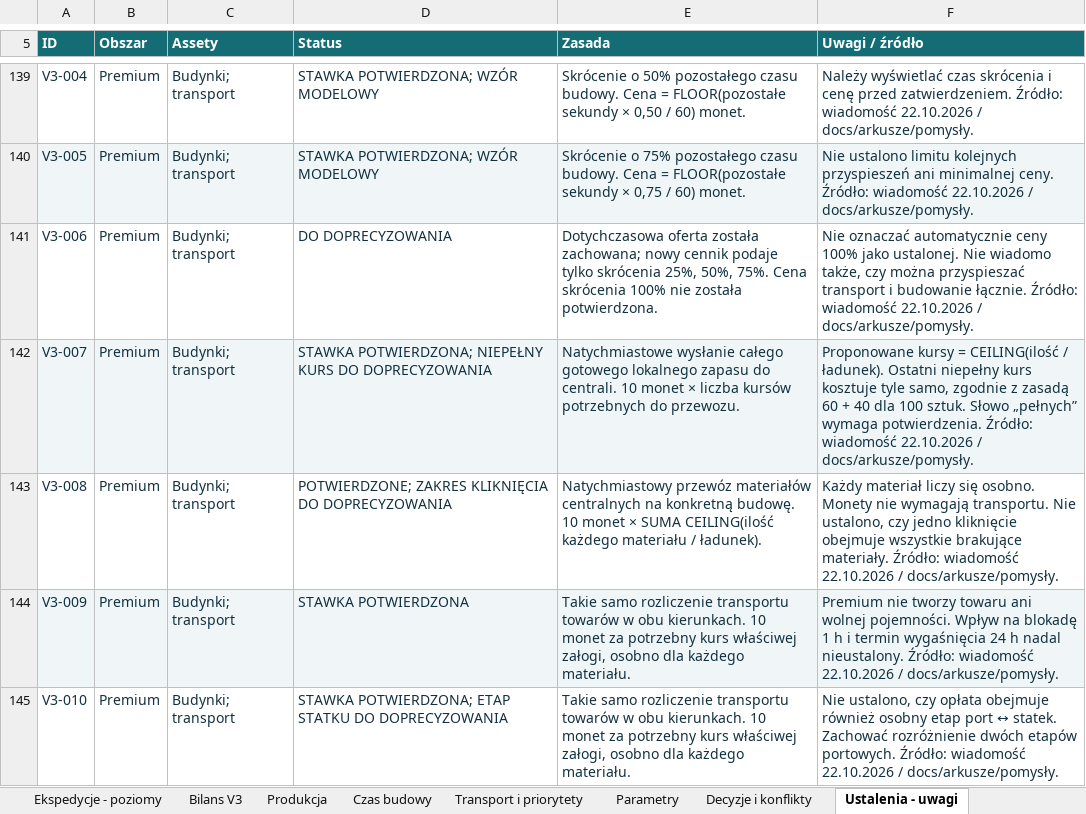
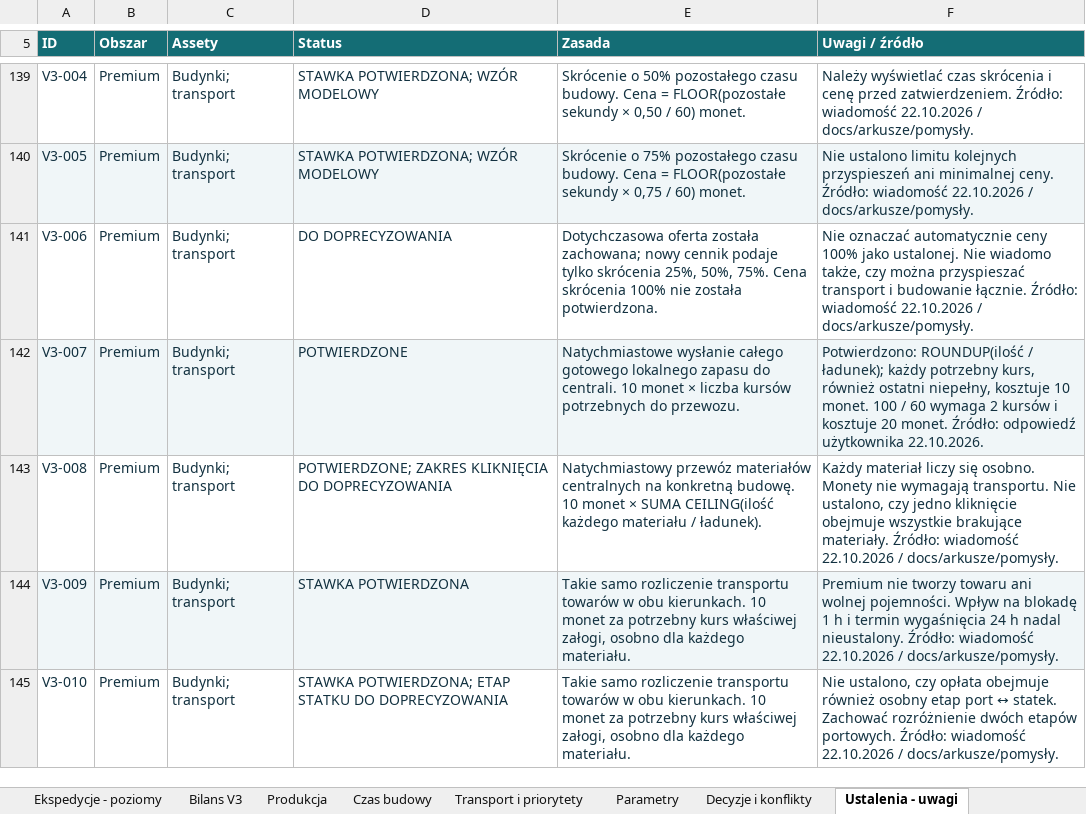
Before and after one commit to ksobczak321-oss/gra, an Excel workbook: docs/arkusze/HARBORLIGHT3-zasady.xlsx, sheet Ustalenia - uwagi, drawn as a sheet; only a part is shown, gaps mark what is left out; values as stored, in another font and other column widths than the file's, no borders; charts and pictures not drawn; the diff covers the shown part only; the diff names each change by its address in the sheet, - before the commit and + after, or states it on an @@ line.

```diff
--- a/docs/arkusze/HARBORLIGHT3-zasady.xlsx (sheet Ustalenia - uwagi)
+++ b/docs/arkusze/HARBORLIGHT3-zasady.xlsx (sheet Ustalenia - uwagi)
-D142 (Status): STAWKA POTWIERDZONA; NIEPEŁNY KURS DO DOPRECYZOWANIA
+D142 (Status): POTWIERDZONE
-F142 (Uwagi / źródło): Proponowane kursy = CEILING(ilość / ładunek). Ostatni niepełny kurs kosztuje tyle samo, zgodnie z zasadą 60 + 40 dla 100 sztuk. Słowo „pełnych” wymaga potwierdzenia. Źródło: wiadomość 22.10.2026 / docs/arkusze/pomysły.
+F142 (Uwagi / źródło): Potwierdzono: ROUNDUP(ilość / ładunek); każdy potrzebny kurs, również ostatni niepełny, kosztuje 10 monet. 100 / 60 wymaga 2 kursów i kosztuje 20 monet. Źródło: odpowiedź użytkownika 22.10.2026.
```
Also changed, not shown: 11 edited cells elsewhere in this sheet, sheet Budynki, sheet Decyzje i konflikty, sheet Premium - budynek, sheet Premium, sheet Odpowiedzi i zmiany, sheet Zadania latarni, 4 more sheets, 1 other file.
